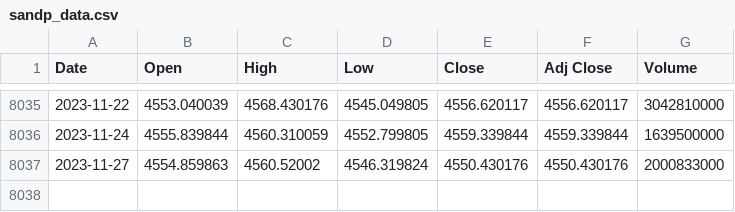
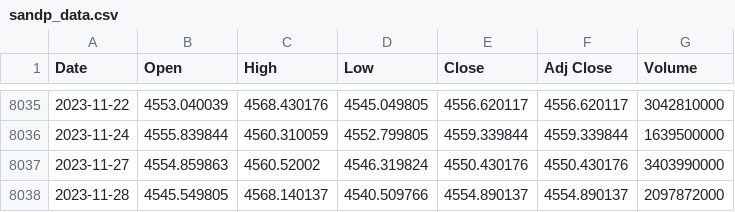
Before and after one commit to autocoreinsightz/data, a CSV file: financial/sandp_data.csv, drawn as a sheet; only a part is shown, gaps mark what is left out.

Commit message:
automated update to curated data file

```diff
--- a/financial/sandp_data.csv
+++ b/financial/sandp_data.csv
@@ -8036,2 +8036,3 @@ Date,Open,High,Low,Close,Adj Close,Volume
 2023-11-24,4555.839844,4560.310059,4552.799805,4559.339844,4559.339844,1639500000
-2023-11-27,4554.859863,4560.52002,4546.319824,4550.430176,4550.430176,2000833000
+2023-11-27,4554.859863,4560.52002,4546.319824,4550.430176,4550.430176,3403990000
+2023-11-28,4545.549805,4568.140137,4540.509766,4554.890137,4554.890137,2097872000
```
